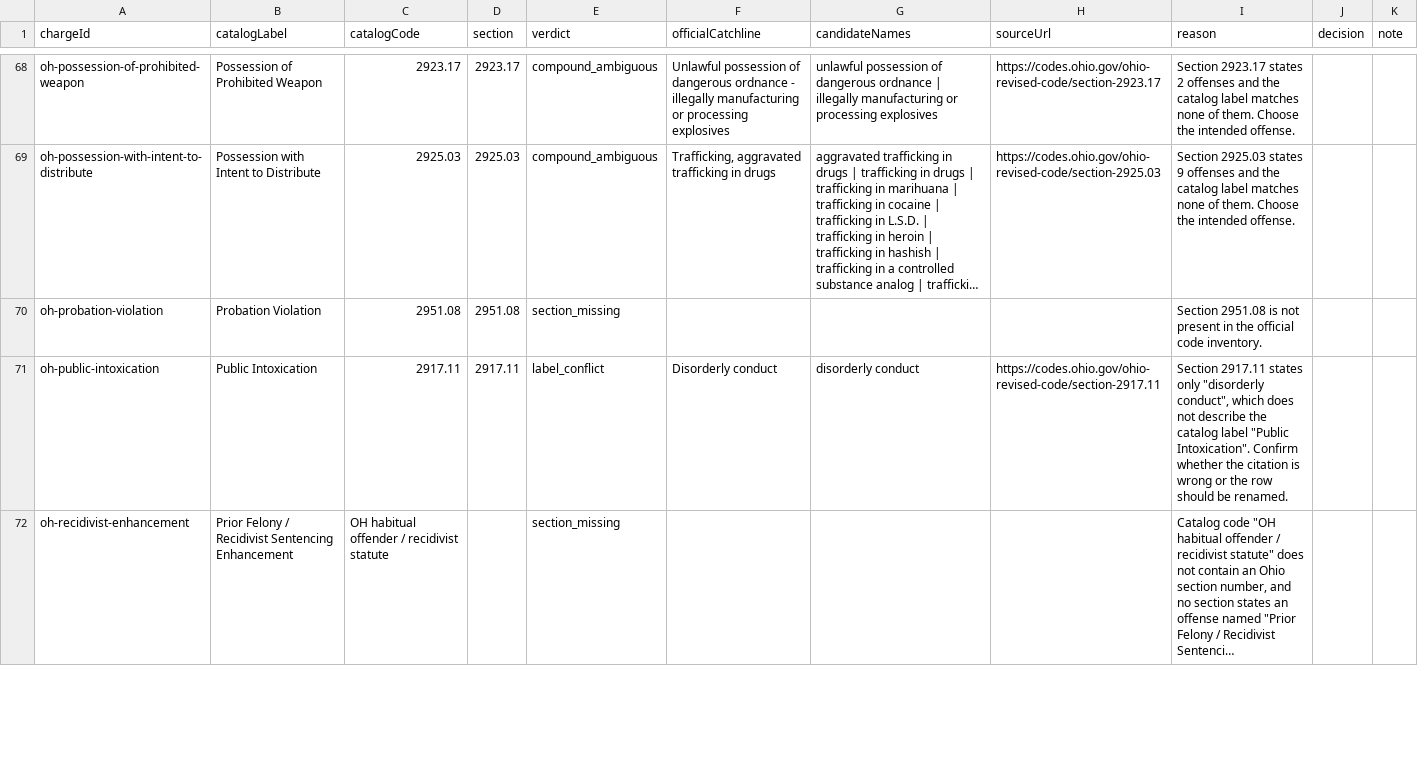
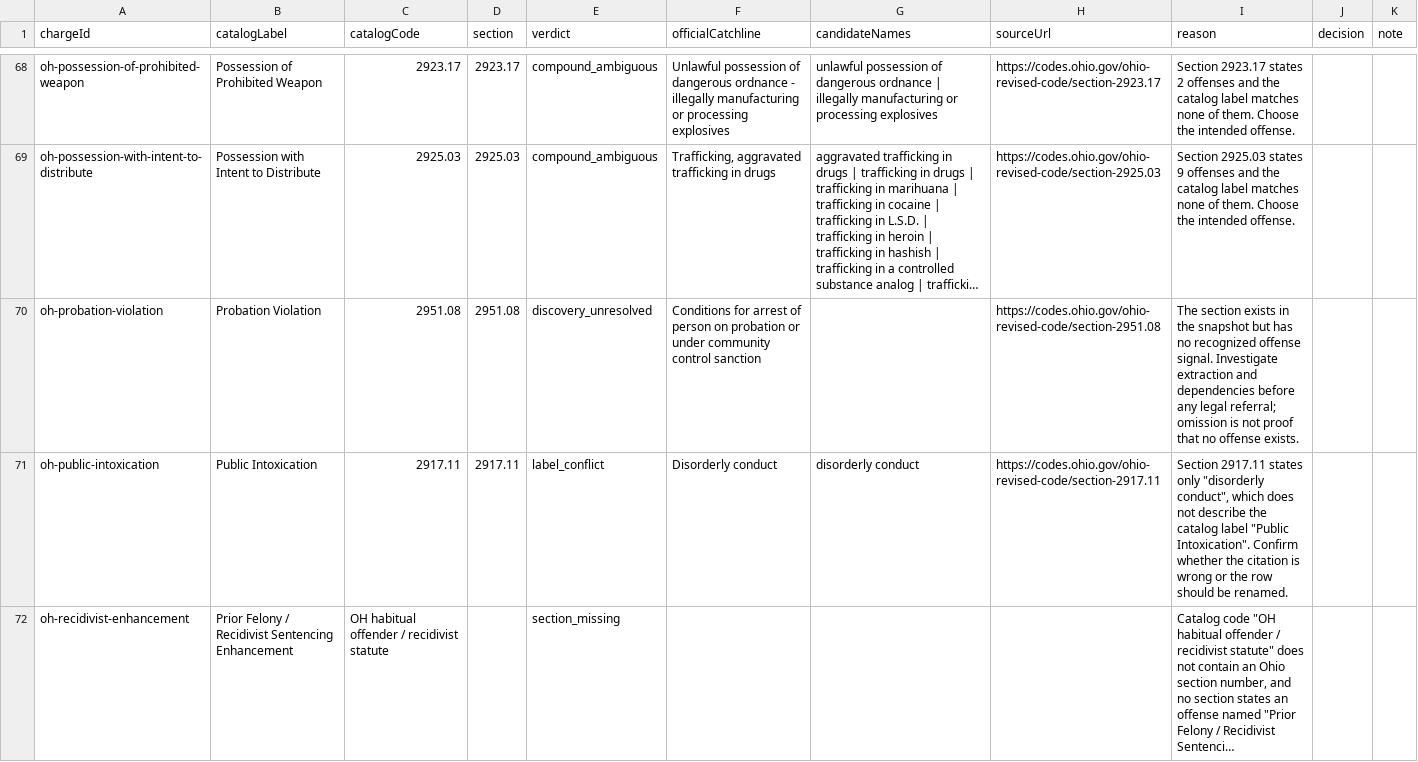
Before and after one commit to publicdefenderai-ai/OpenDefender, a CSV file: scripts/data-review/output/ohio-catalog-manual-review.csv, drawn as a sheet; only a part is shown, gaps mark what is left out; long unchanged cells end in …; the diff covers the shown part only; the diff names each change by its address in the sheet, - before the commit and + after, or states it on an @@ line.

Commit message:
Preserve unresolved Ohio offense signals and validate discovery accounting

```diff
--- a/scripts/data-review/output/ohio-catalog-manual-review.csv
+++ b/scripts/data-review/output/ohio-catalog-manual-review.csv
-E70 (verdict): section_missing
+E70 (verdict): discovery_unresolved
-F70 (officialCatchline): (empty)
+F70 (officialCatchline): Conditions for arrest of person on probation or under community control sanction
-H70 (sourceUrl): (empty)
+H70 (sourceUrl): https://codes.ohio.gov/ohio-revised-code/section-2951.08
-I70 (reason): Section 2951.08 is not present in the official code inventory.
+I70 (reason): The section exists in the snapshot but has no recognized offense signal. Investigate extraction and dependencies before any legal referral; omission is not proof that no offense exists.
```
Also changed, not shown: 45 edited cells elsewhere in this file, 8 other files.
